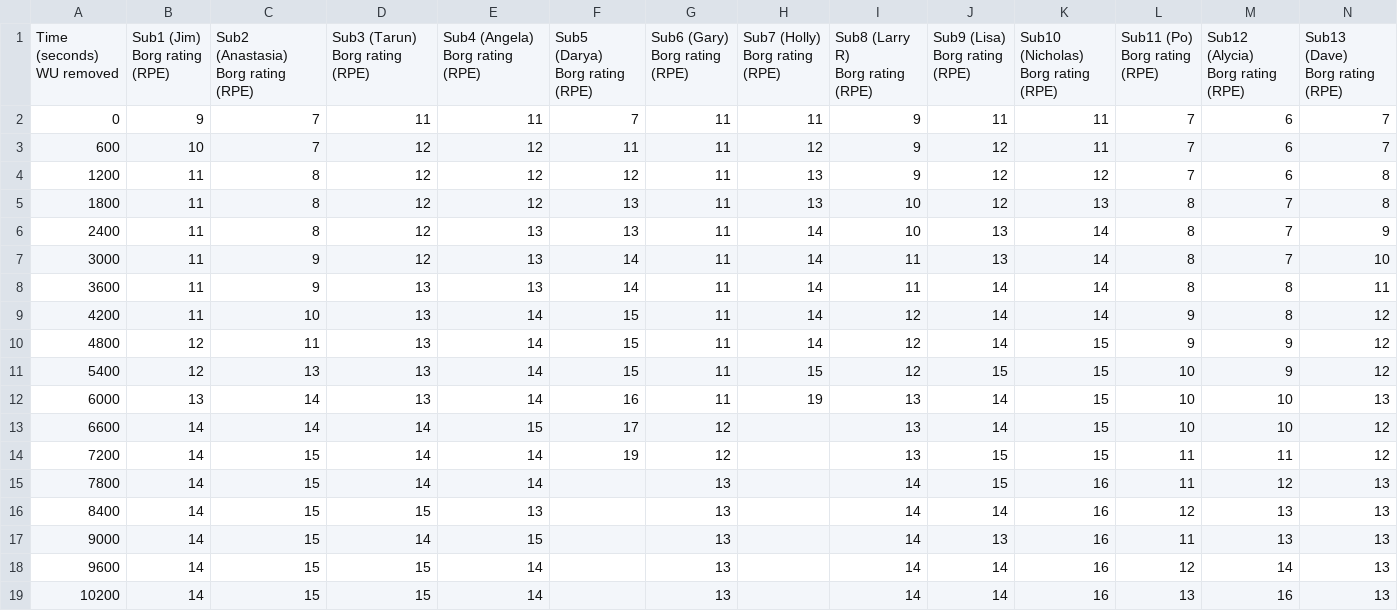
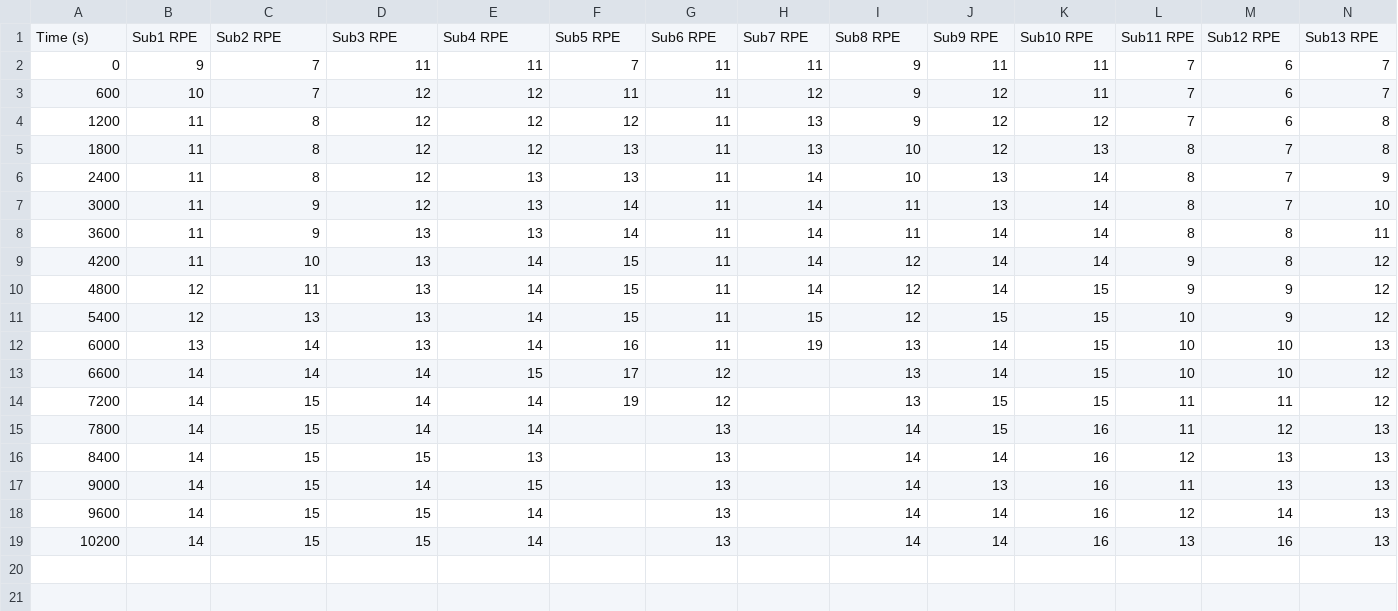
Before and after one commit to saebragani/Gait-Hotelling, a CSV file: Data/RPE.csv, drawn as a sheet; only a part is shown; removed rows and columns are numbered as before the commit, all else as after; rows hold the shown columns only; ↵ is a line break in a cell; the diff names each change by its address in the sheet, - before the commit and + after, or states it on an @@ line.

Commit message:
Update RPE.csv

```diff
--- a/Data/RPE.csv
+++ b/Data/RPE.csv
-row 1: Time ↵ (seconds) ↵ WU removed | Sub1 (Jim) ↵ Borg rating ↵ (RPE) | Sub2 (Anastasia) Borg rating ↵ (RPE) | Sub3 (Tarun) Borg rating ↵ (RPE) | Sub4 (Angela) Borg rating ↵ (RPE) | Sub5 (Darya) ↵ Borg rating ↵ (RPE) | Sub6 (Gary) ↵ Borg rating ↵ (RPE) | Sub7 (Holly) ↵ Borg rating ↵ (RPE) | Sub8 (Larry R) ↵ Borg rating ↵ (RPE) | Sub9 (Lisa) ↵ Borg rating ↵ (RPE) | Sub10 (Nicholas) ↵ Borg rating ↵ (RPE) | Sub11 (Po) ↵ Borg rating ↵ (RPE) | Sub12 (Alycia) ↵ Borg rating ↵ (RPE) | Sub13 (Dave) ↵ Borg rating ↵ (RPE)
+row 1: Time (s) | Sub1 RPE | Sub2 RPE | Sub3 RPE | Sub4 RPE | Sub5 RPE | Sub6 RPE | Sub7 RPE | Sub8 RPE | Sub9 RPE | Sub10 RPE | Sub11 RPE | Sub12 RPE | Sub13 RPE
```
